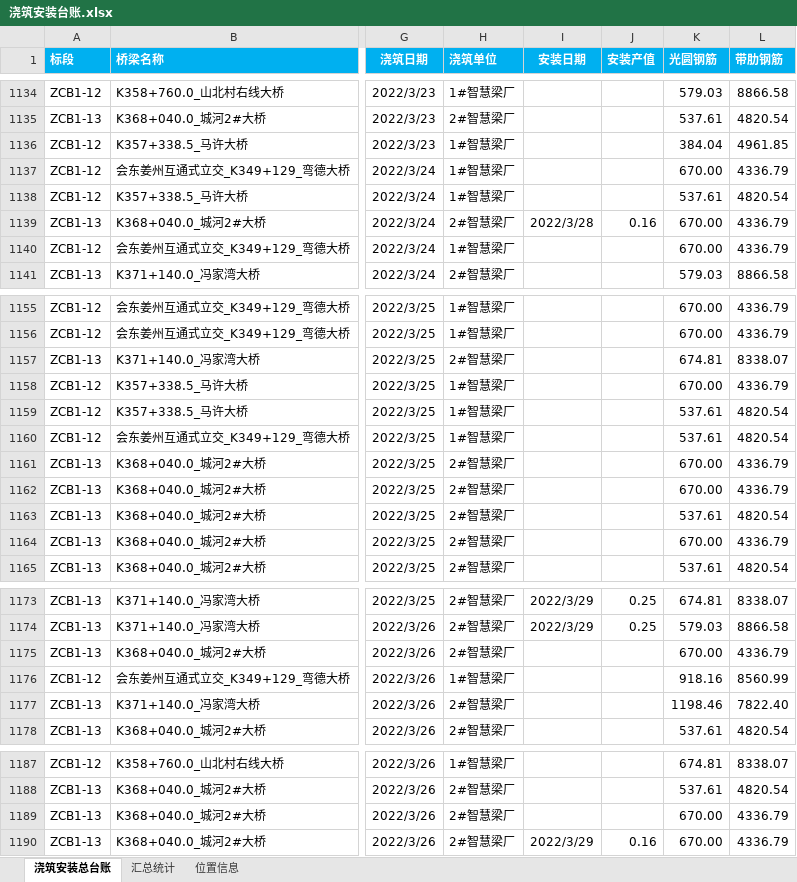
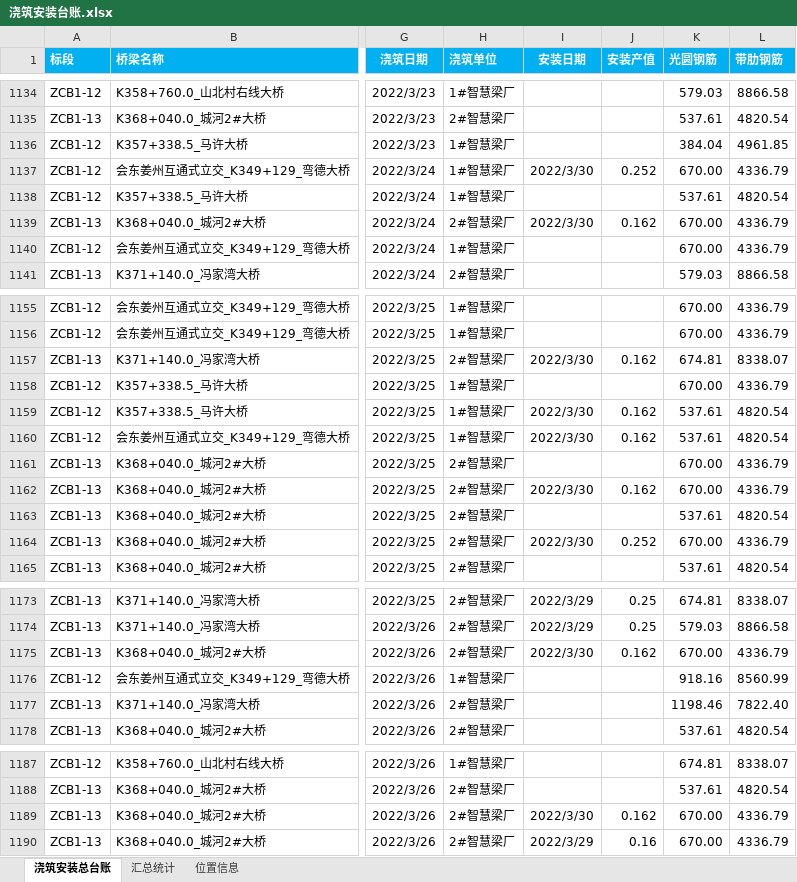
Before and after one commit to FsterThanLight/Automated_office, an Excel workbook: 产值日报自动更新/浇筑安装台账.xlsx, sheet 浇筑安装总台账, drawn as a sheet; only a part is shown, gaps mark what is left out; values as stored, in another font and other column widths than the file's, no borders; the diff covers the shown part only; the diff names each change by its address in the sheet, - before the commit and + after, or states it on an @@ line.

```diff
--- a/产值日报自动更新/浇筑安装台账.xlsx (sheet 浇筑安装总台账)
+++ b/产值日报自动更新/浇筑安装台账.xlsx (sheet 浇筑安装总台账)
-I1137 (安装日期): (empty)
+I1137 (安装日期): 2022/3/30
-J1137 (安装产值): (empty)
+J1137 (安装产值): 0.252
-I1139 (安装日期): 2022/3/28
+I1139 (安装日期): 2022/3/30
-J1139 (安装产值): 0.16
+J1139 (安装产值): 0.162
-I1157 (安装日期): (empty)
+I1157 (安装日期): 2022/3/30
-J1157 (安装产值): (empty)
+J1157 (安装产值): 0.162
-I1159:I1160 (安装日期): (empty)
+I1159:I1160 (安装日期): 2022/3/30
-J1159:J1160 (安装产值): (empty)
+J1159:J1160 (安装产值): 0.162
-I1162 (安装日期): (empty)
+I1162 (安装日期): 2022/3/30
-J1162 (安装产值): (empty)
+J1162 (安装产值): 0.162
-I1164 (安装日期): (empty)
+I1164 (安装日期): 2022/3/30
-J1164 (安装产值): (empty)
+J1164 (安装产值): 0.252
-I1175 (安装日期): (empty)
+I1175 (安装日期): 2022/3/30
-J1175 (安装产值): (empty)
+J1175 (安装产值): 0.162
-I1189 (安装日期): (empty)
+I1189 (安装日期): 2022/3/30
-J1189 (安装产值): (empty)
+J1189 (安装产值): 0.162
```
Also changed, not shown: 29 added rows elsewhere in this sheet, sheet 汇总统计, 1 other file.
